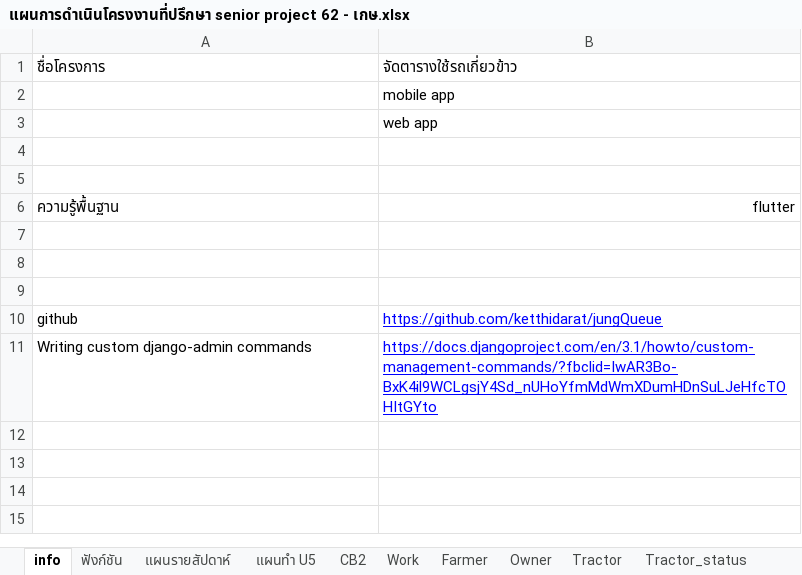
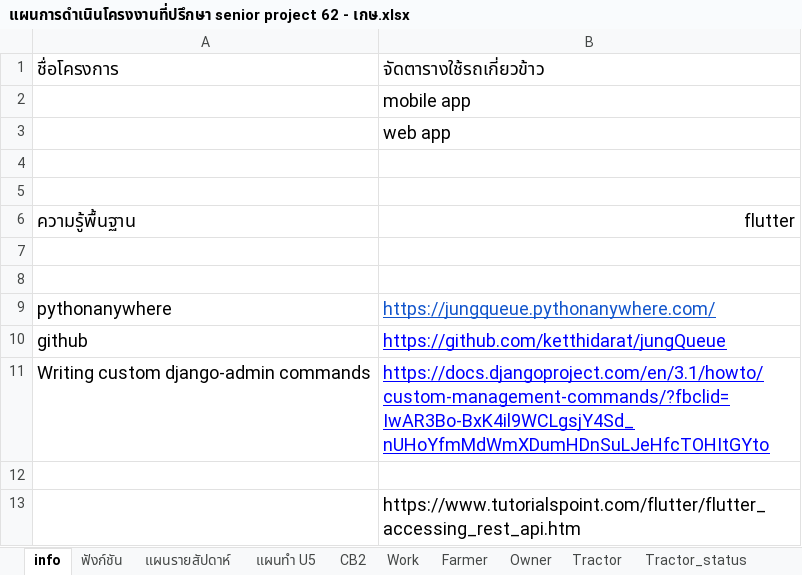
Before and after one commit to ketthidarat/jungQueue, an Excel workbook: mysite/xlsx/แผนการดำเนินโครงงานที่ปรึกษา senior project 62 - เกษ.xlsx, sheet info, drawn as a sheet; values as stored, in another font and other column widths than the file's, no borders; charts and pictures not drawn; the diff names each change by its address in the sheet, - before the commit and + after, or states it on an @@ line.

```diff
--- a/mysite/xlsx/แผนการดำเนินโครงงานที่ปรึกษา senior project 62 - เกษ.xlsx (sheet info)
+++ b/mysite/xlsx/แผนการดำเนินโครงงานที่ปรึกษา senior project 62 - เกษ.xlsx (sheet info)
@@ A1:B1 text size: larger @@
@@ B2:B3 text size: larger @@
@@ A6:B6 text size: larger @@
-row 9: (empty)
+row 9: pythonanywhere | https://jungqueue.pythonanywhere.com/
@@ A10:B11 text size: larger @@
+row 12: (empty)
+row 13:  | https://www.tutorialspoint.com/flutter/flutter_accessing_rest_api.htm
```
Also changed, not shown: sheet CB2, sheet Work, sheet แผนรายสัปดาห์, sheet ฟังก์ชัน, sheet แผนทำ U5, formulas that keep their value, charts or pictures, 18 other files.
